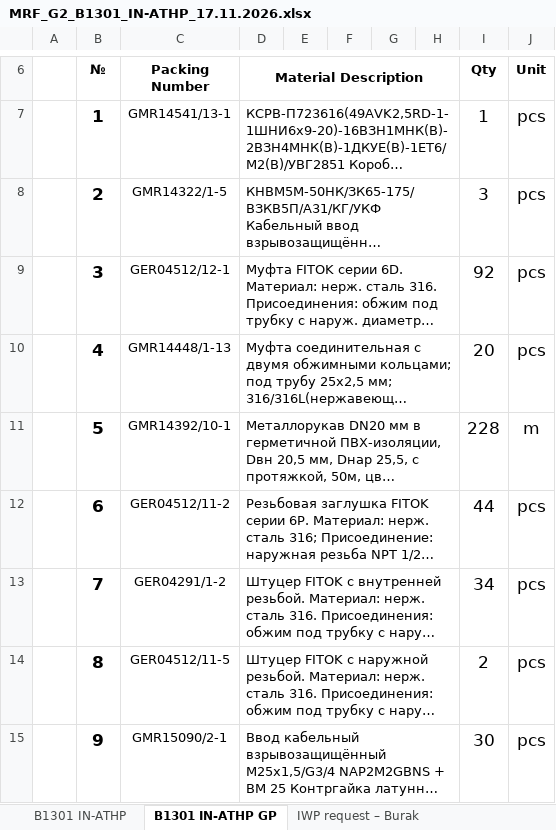
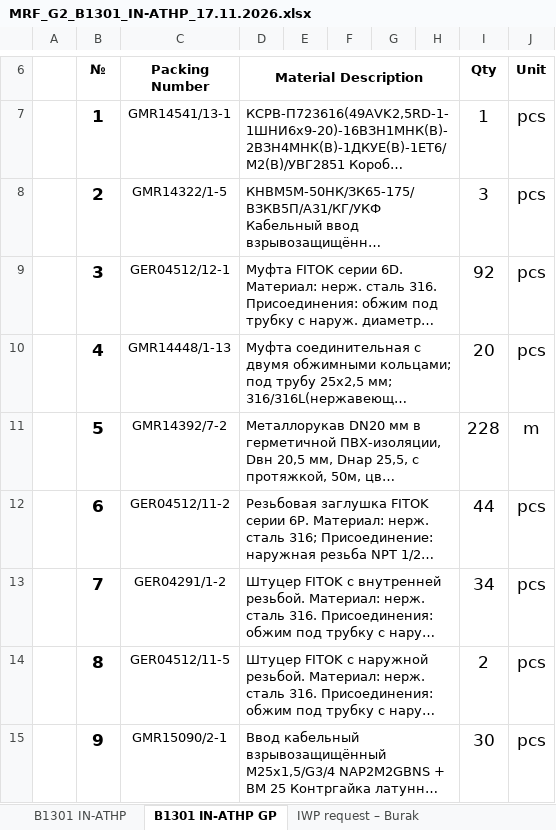
Before and after one commit to kishomani-code/ccr-ustluga, an Excel workbook: mrf/g2/MRF_G2_B1301_IN-ATHP_17.11.2026.xlsx, sheet B1301 IN-ATHP GP, drawn as a sheet; only a part is shown, gaps mark what is left out; long unchanged cells end in …; values as stored, in another font and other column widths than the file's, no borders; charts and pictures not drawn; the diff names each change by its address in the sheet, - before the commit and + after, or states it on an @@ line.

```diff
--- a/mrf/g2/MRF_G2_B1301_IN-ATHP_17.11.2026.xlsx (sheet B1301 IN-ATHP GP)
+++ b/mrf/g2/MRF_G2_B1301_IN-ATHP_17.11.2026.xlsx (sheet B1301 IN-ATHP GP)
-C11 (Packing Number): GMR14392/10-1
+C11 (Packing Number): GMR14392/7-2
```
Also changed, not shown: sheet B1301 IN-ATHP, sheet IWP request – Burak, mrf/g2/IWP_ID_request_Burak_G2_17.11.2026.xlsx, mrf/g2/MRF_G2_B1101_EL-ELNR_17.11.2026.xlsx, 35 other files.
